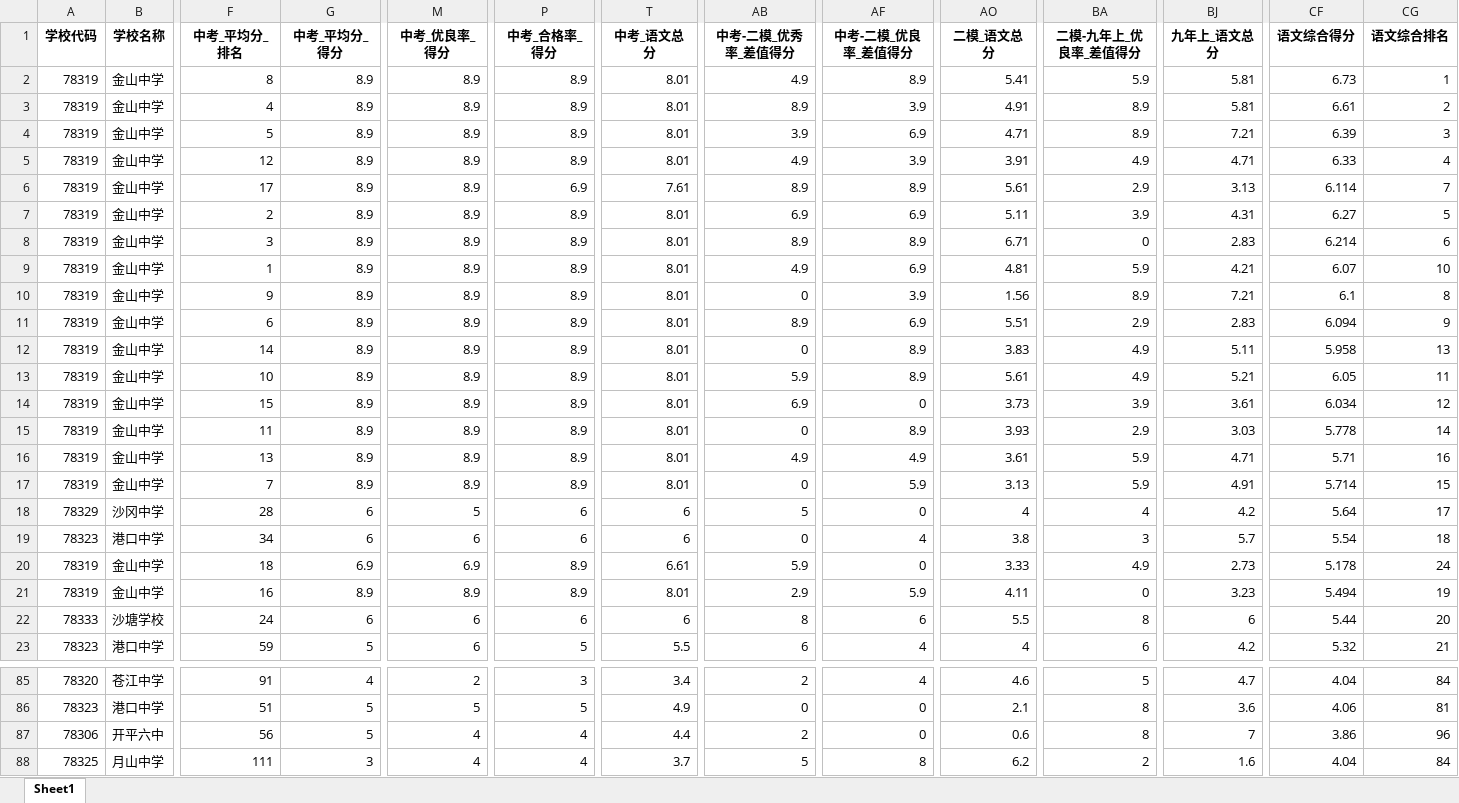
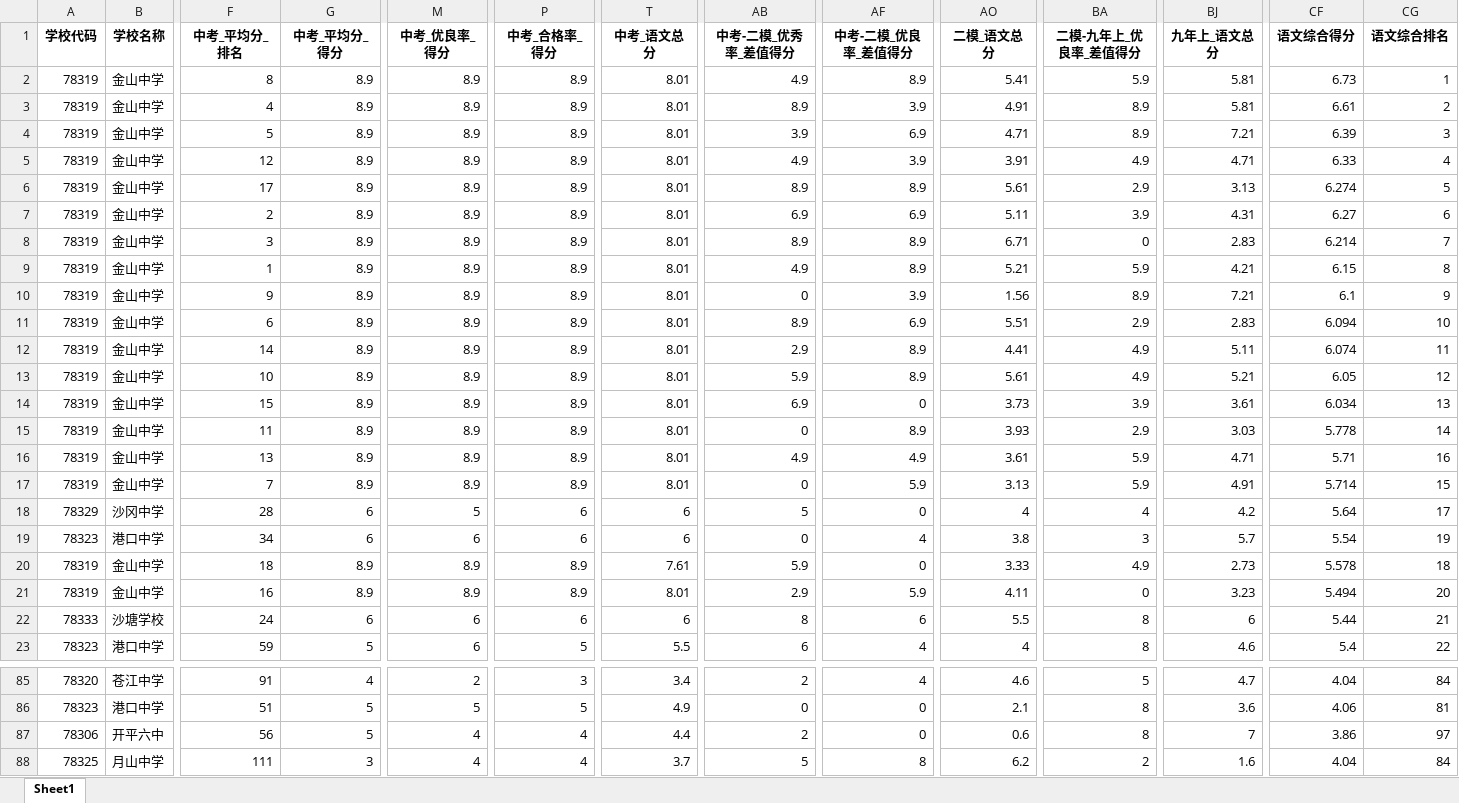
Before and after one commit to kadeface/valueaddforteacher, an Excel workbook: 语文排名赋分结果_动态识别版.xlsx, sheet Sheet1, drawn as a sheet; only a part is shown, gaps mark what is left out; values as stored, in another font and other column widths than the file's, no borders; the diff covers the shown part only; the diff names each change by its address in the sheet, - before the commit and + after, or states it on an @@ line.

```diff
--- a/语文排名赋分结果_动态识别版.xlsx (sheet Sheet1)
+++ b/语文排名赋分结果_动态识别版.xlsx (sheet Sheet1)
-P6 (中考_合格率_得分): 6.9
+P6 (中考_合格率_得分): 8.9
-T6 (中考_语文总分): 7.61
+T6 (中考_语文总分): 8.01
-CF6 (语文综合得分): 6.114
+CF6 (语文综合得分): 6.274
-CG6 (语文综合排名): 7
+CG6 (语文综合排名): 5
-CG7 (语文综合排名): 5
+CG7 (语文综合排名): 6
-CG8 (语文综合排名): 6
+CG8 (语文综合排名): 7
-AF9 (中考-二模_优良率_差值得分): 6.9
+AF9 (中考-二模_优良率_差值得分): 8.9
-AO9 (二模_语文总分): 4.81
+AO9 (二模_语文总分): 5.21
-CF9 (语文综合得分): 6.07
+CF9 (语文综合得分): 6.15
-CG9 (语文综合排名): 10
+CG9 (语文综合排名): 8
-CG10 (语文综合排名): 8
+CG10 (语文综合排名): 9
-CG11 (语文综合排名): 9
+CG11 (语文综合排名): 10
-AB12 (中考-二模_优秀率_差值得分): 0
+AB12 (中考-二模_优秀率_差值得分): 2.9
-AO12 (二模_语文总分): 3.83
+AO12 (二模_语文总分): 4.41
-CF12 (语文综合得分): 5.958
+CF12 (语文综合得分): 6.074
-CG12 (语文综合排名): 13
+CG12 (语文综合排名): 11
-CG13 (语文综合排名): 11
+CG13 (语文综合排名): 12
-CG14 (语文综合排名): 12
+CG14 (语文综合排名): 13
-CG19 (语文综合排名): 18
+CG19 (语文综合排名): 19
-G20 (中考_平均分_得分): 6.9
+G20 (中考_平均分_得分): 8.9
-M20 (中考_优良率_得分): 6.9
+M20 (中考_优良率_得分): 8.9
-T20 (中考_语文总分): 6.61
+T20 (中考_语文总分): 7.61
-CF20 (语文综合得分): 5.178
+CF20 (语文综合得分): 5.578
-CG20 (语文综合排名): 24
+CG20 (语文综合排名): 18
-CG21 (语文综合排名): 19
+CG21 (语文综合排名): 20
-CG22 (语文综合排名): 20
+CG22 (语文综合排名): 21
-BA23 (二模-九年上_优良率_差值得分): 6
+BA23 (二模-九年上_优良率_差值得分): 8
-BJ23 (九年上_语文总分): 4.2
+BJ23 (九年上_语文总分): 4.6
-CF23 (语文综合得分): 5.32
+CF23 (语文综合得分): 5.4
-CG23 (语文综合排名): 21
+CG23 (语文综合排名): 22
-CG87 (语文综合排名): 96
+CG87 (语文综合排名): 97
```
Also changed, not shown: 180 edited cells elsewhere in this sheet, 4 other files.
